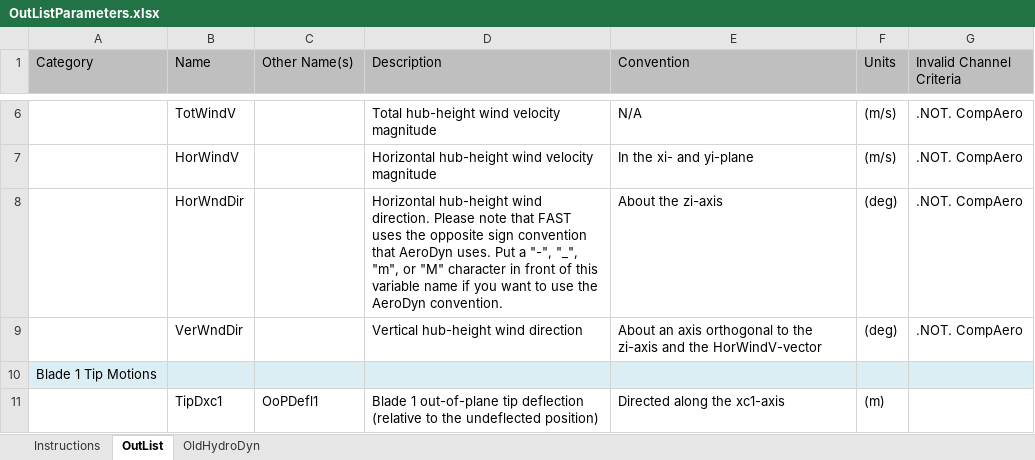
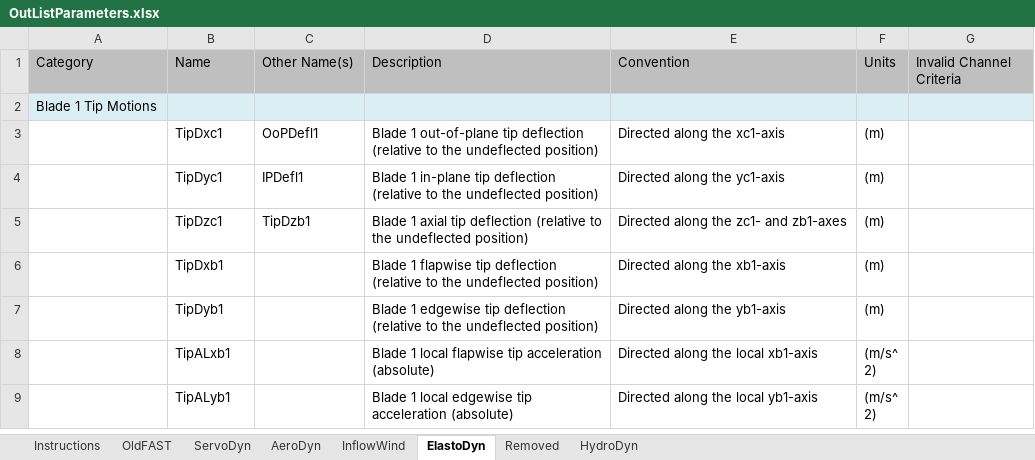
Before and after one commit to old-NWTC/FAST, an Excel workbook: OutListParameters.xlsx, sheet ElastoDyn, drawn as a sheet; only a part is shown, gaps mark what is left out; the shorter side is filled out with more unchanged rows; values as stored, in another font and other column widths than the file's, no borders; the diff covers the shown part only; the diff names each change by its address in the sheet, - before the commit and + after, or states it on an @@ line.

```diff
--- a/OutListParameters.xlsx (sheet ElastoDyn)
+++ b/OutListParameters.xlsx (sheet ElastoDyn)
-sheet tab: OutList
+sheet tab: ElastoDyn
-sheet tab: OldHydroDyn
+sheet tab: OldFAST
+sheet tab: ServoDyn
+sheet tab: AeroDyn
+sheet tab: InflowWind
+sheet tab: Removed
+sheet tab: HydroDyn
-row 6:  | TotWindV |  | Total hub-height wind velocity magnitude | N/A | (m/s) | .NOT. CompAero
-row 7:  | HorWindV |  | Horizontal hub-height wind velocity magnitude | In the xi- and yi-plane | (m/s) | .NOT. CompAero
-row 8:  | HorWndDir |  | Horizontal hub-height wind direction. Please note that FAST uses the opposite sign convention that AeroDyn uses. Put a "-", "_", "m", or "M" character in front of this variable name if you want to use the AeroDyn convention. | About the zi-axis | (deg) | .NOT. CompAero
-row 9:  | VerWndDir |  | Vertical hub-height wind direction | About an axis orthogonal to the zi-axis and the HorWindV-vector | (deg) | .NOT. CompAero
```
Also changed, not shown: 131 removed rows and 56 edited cells elsewhere in this sheet, sheet Instructions, 12 other files.
